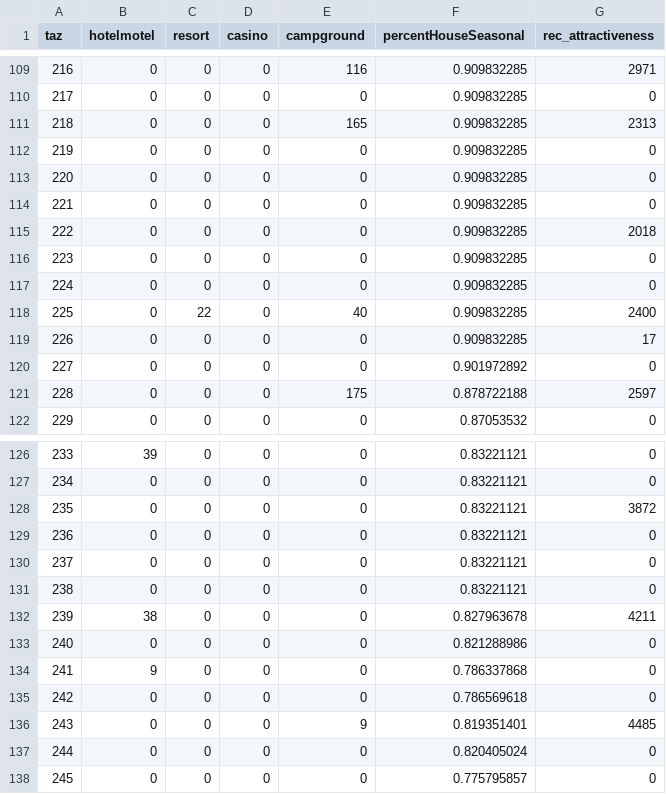
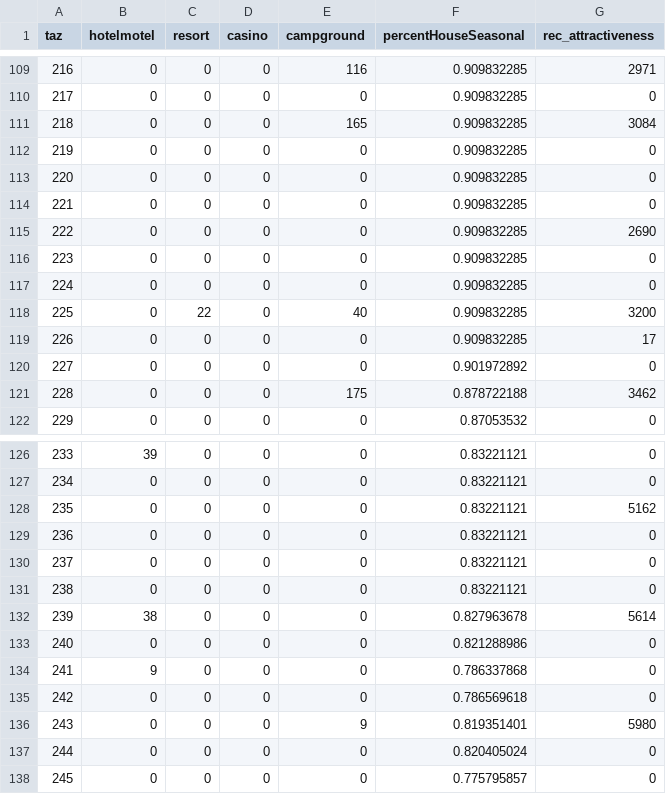
Before and after one commit to trpa-agency/travel_demand_model, a CSV file: 2022/reference/2022_inputs/zonal/OvernightVisitorZonalData_Summer.csv, drawn as a sheet; only a part is shown, gaps mark what is left out.

Commit message:
more recreation calibration

```diff
--- a/2022/reference/2022_inputs/zonal/OvernightVisitorZonalData_Summer.csv
+++ b/2022/reference/2022_inputs/zonal/OvernightVisitorZonalData_Summer.csv
@@ -110,3 +110,3 @@ taz,hotelmotel,resort,casino,campground,percentHouseSeasonal,rec_attractiveness
 217,0,0,0,0,0.909832285,0
-218,0,0,0,165,0.909832285,2313
+218,0,0,0,165,0.909832285,3084
 219,0,0,0,0,0.909832285,0
@@ -114,9 +114,9 @@ taz,hotelmotel,resort,casino,campground,percentHouseSeasonal,rec_attractiveness
 221,0,0,0,0,0.909832285,0
-222,0,0,0,0,0.909832285,2018
+222,0,0,0,0,0.909832285,2690
 223,0,0,0,0,0.909832285,0
 224,0,0,0,0,0.909832285,0
-225,0,22,0,40,0.909832285,2400
+225,0,22,0,40,0.909832285,3200
 226,0,0,0,0,0.909832285,17
 227,0,0,0,0,0.901972892,0
-228,0,0,0,175,0.878722188,2597
+228,0,0,0,175,0.878722188,3462
 229,0,0,0,0,0.87053532,0
@@ -127,3 +127,3 @@ taz,hotelmotel,resort,casino,campground,percentHouseSeasonal,rec_attractiveness
 234,0,0,0,0,0.83221121,0
-235,0,0,0,0,0.83221121,3872
+235,0,0,0,0,0.83221121,5162
 236,0,0,0,0,0.83221121,0
@@ -131,3 +131,3 @@ taz,hotelmotel,resort,casino,campground,percentHouseSeasonal,rec_attractiveness
 238,0,0,0,0,0.83221121,0
-239,38,0,0,0,0.827963678,4211
+239,38,0,0,0,0.827963678,5614
 240,0,0,0,0,0.821288986,0
@@ -135,3 +135,3 @@ taz,hotelmotel,resort,casino,campground,percentHouseSeasonal,rec_attractiveness
 242,0,0,0,0,0.786569618,0
-243,0,0,0,9,0.819351401,4485
+243,0,0,0,9,0.819351401,5980
 244,0,0,0,0,0.820405024,0
```
